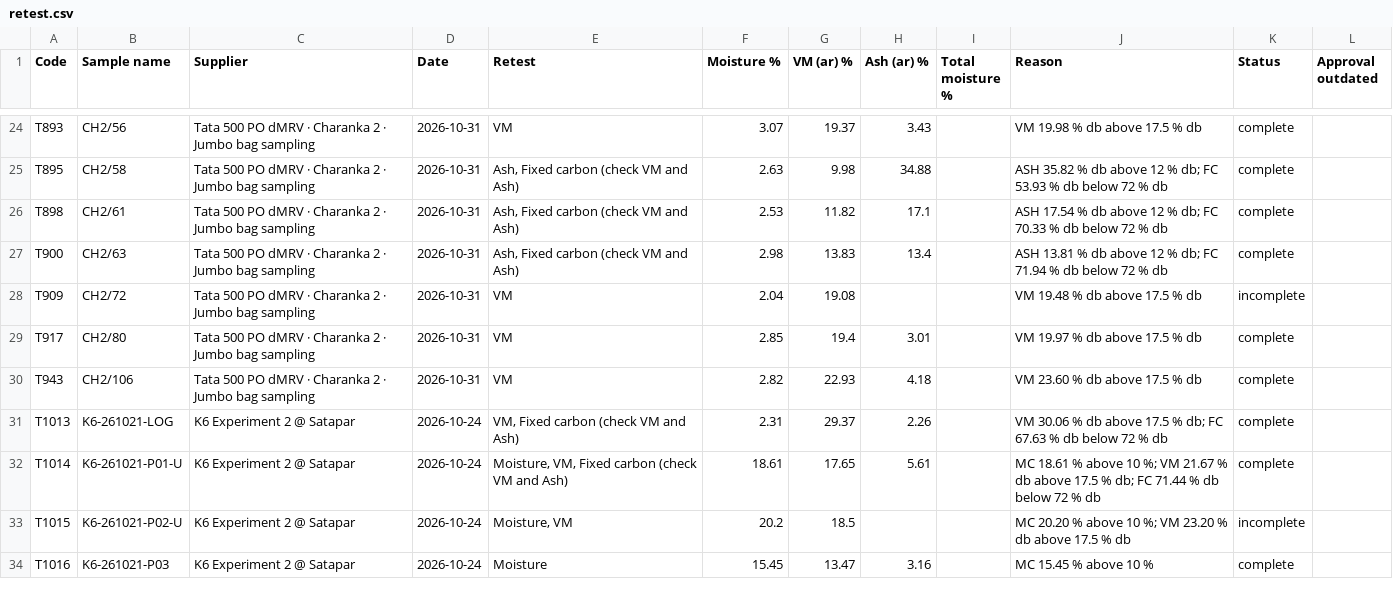
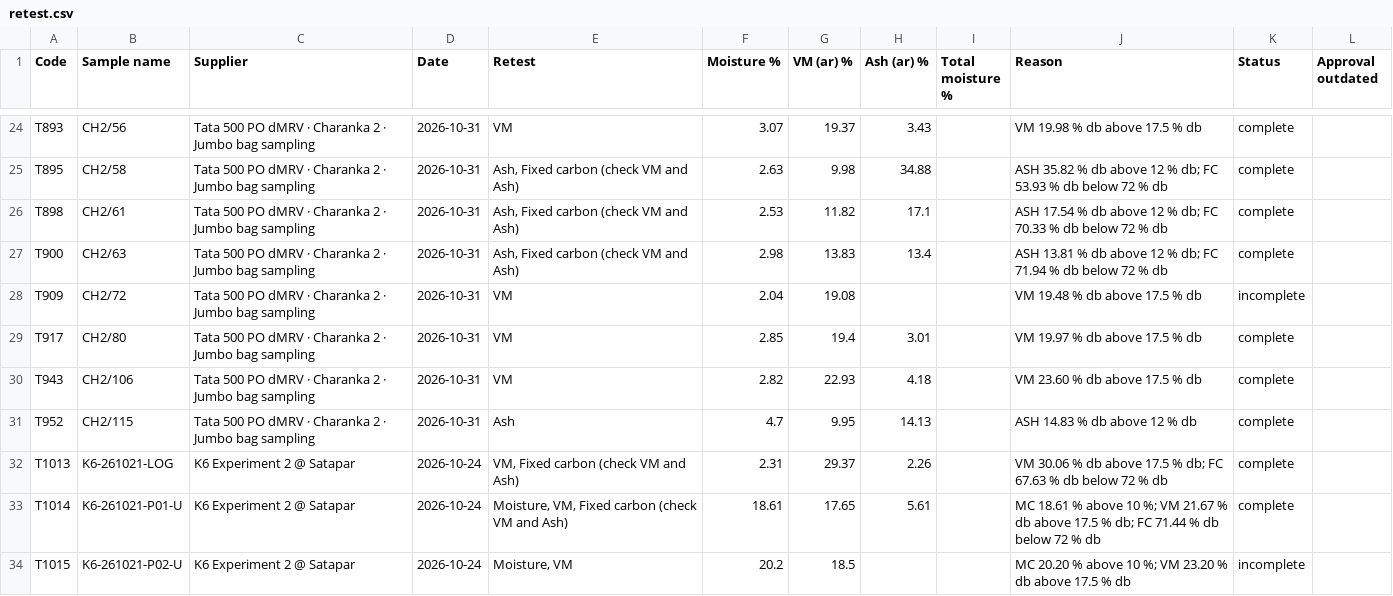
Before and after one commit to Climitra/weighing_data_QR, a CSV file: retest.csv, drawn as a sheet; only a part is shown, gaps mark what is left out; the shorter side is filled out with more unchanged rows; the diff names each change by its address in the sheet, - before the commit and + after, or states it on an @@ line.

```diff
--- a/retest.csv
+++ b/retest.csv
+row 31: T952 | CH2/115 | Tata 500 PO dMRV · Charanka 2 · Jumbo bag sampling | 2026-10-31 | Ash | 4.7 | 9.95 | 14.13 |  | ASH 14.83 % db above 12 % db | complete
```
Also changed, not shown: results.csv, 2 other files.
